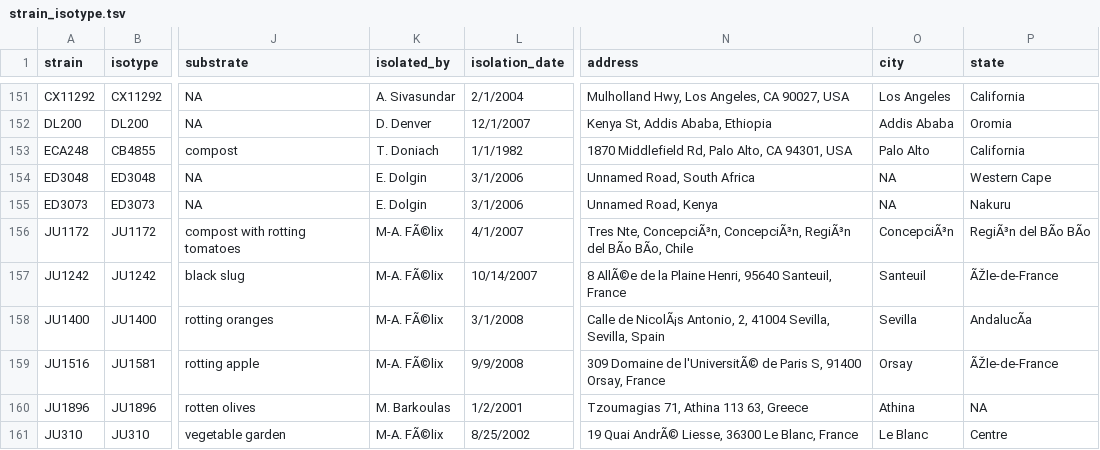
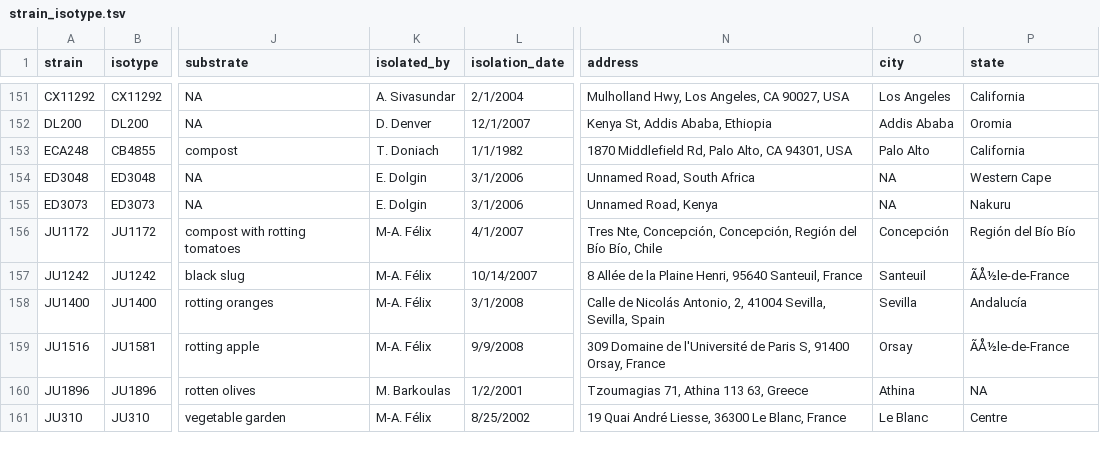
Before and after one commit to AndersenLab/Andersen-Lab-Strains, a TSV file: processed/strain_isotype.tsv, drawn as a sheet; only a part is shown, gaps mark what is left out; the diff covers the shown part only; the diff names each change by its address in the sheet, - before the commit and + after, or states it on an @@ line.

```diff
--- a/processed/strain_isotype.tsv
+++ b/processed/strain_isotype.tsv
-K156:K159 (isolated_by): M-A. FÃ©lix
+K156:K159 (isolated_by): M-A. Félix
-N156 (address): Tres Nte, ConcepciÃ³n, ConcepciÃ³n, RegiÃ³n del BÃo BÃo, Chile
+N156 (address): Tres Nte, Concepción, Concepción, Región del Bío Bío, Chile
-O156 (city): ConcepciÃ³n
+O156 (city): Concepción
-P156 (state): RegiÃ³n del BÃo BÃo
+P156 (state): Región del Bío Bío
-N157 (address): 8 AllÃ©e de la…
+N157 (address): 8 Allée de la…
-P157 (state): ÃŽle-de-France
+P157 (state): ÃÅ½le-de-France
-N158 (address): Calle de NicolÃ¡s Antonio, 2,…
+N158 (address): Calle de Nicolás Antonio, 2,…
-P158 (state): AndalucÃa
+P158 (state): Andalucía
-N159 (address): …Domaine de l'UniversitÃ© de Paris…
+N159 (address): …Domaine de l'Université de Paris…
-P159 (state): ÃŽle-de-France
+P159 (state): ÃÅ½le-de-France
-K161 (isolated_by): M-A. FÃ©lix
+K161 (isolated_by): M-A. Félix
-N161 (address): 19 Quai AndrÃ© Liesse, 36300 Le Blanc, France
+N161 (address): 19 Quai André Liesse, 36300 Le Blanc, France
```
Also changed, not shown: 110 edited cells elsewhere in this file, 3 other files.
